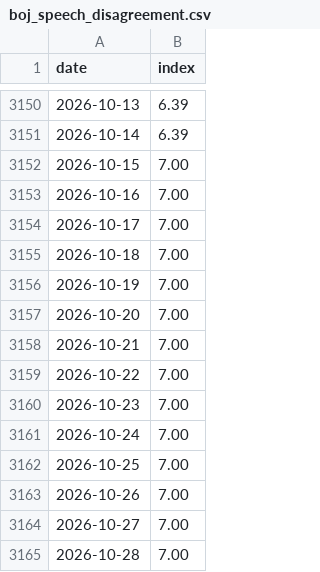
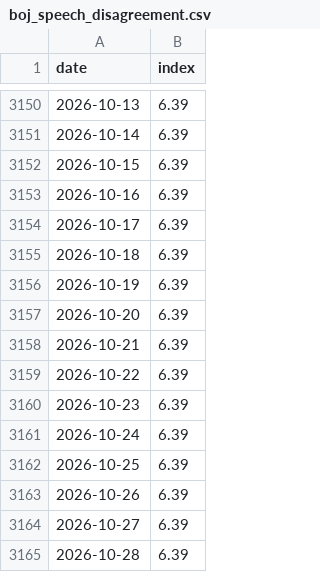
Before and after one commit to Mandamundi/central-bank-voter-index, a CSV file: boj/output/boj_speech_disagreement.csv, drawn as a sheet; only a part is shown, gaps mark what is left out.

```diff
--- a/boj/output/boj_speech_disagreement.csv
+++ b/boj/output/boj_speech_disagreement.csv
@@ -3151,15 +3151,15 @@ date,index
 2026-10-14,6.39
-2026-10-15,7.00
-2026-10-16,7.00
-2026-10-17,7.00
-2026-10-18,7.00
-2026-10-19,7.00
-2026-10-20,7.00
-2026-10-21,7.00
-2026-10-22,7.00
-2026-10-23,7.00
-2026-10-24,7.00
-2026-10-25,7.00
-2026-10-26,7.00
-2026-10-27,7.00
-2026-10-28,7.00
+2026-10-15,6.39
+2026-10-16,6.39
+2026-10-17,6.39
+2026-10-18,6.39
+2026-10-19,6.39
+2026-10-20,6.39
+2026-10-21,6.39
+2026-10-22,6.39
+2026-10-23,6.39
+2026-10-24,6.39
+2026-10-25,6.39
+2026-10-26,6.39
+2026-10-27,6.39
+2026-10-28,6.39
```
Also changed, not shown: boj/output/boj_coverage.csv, boj/output/boj_speech_index.csv, 15 other files.
